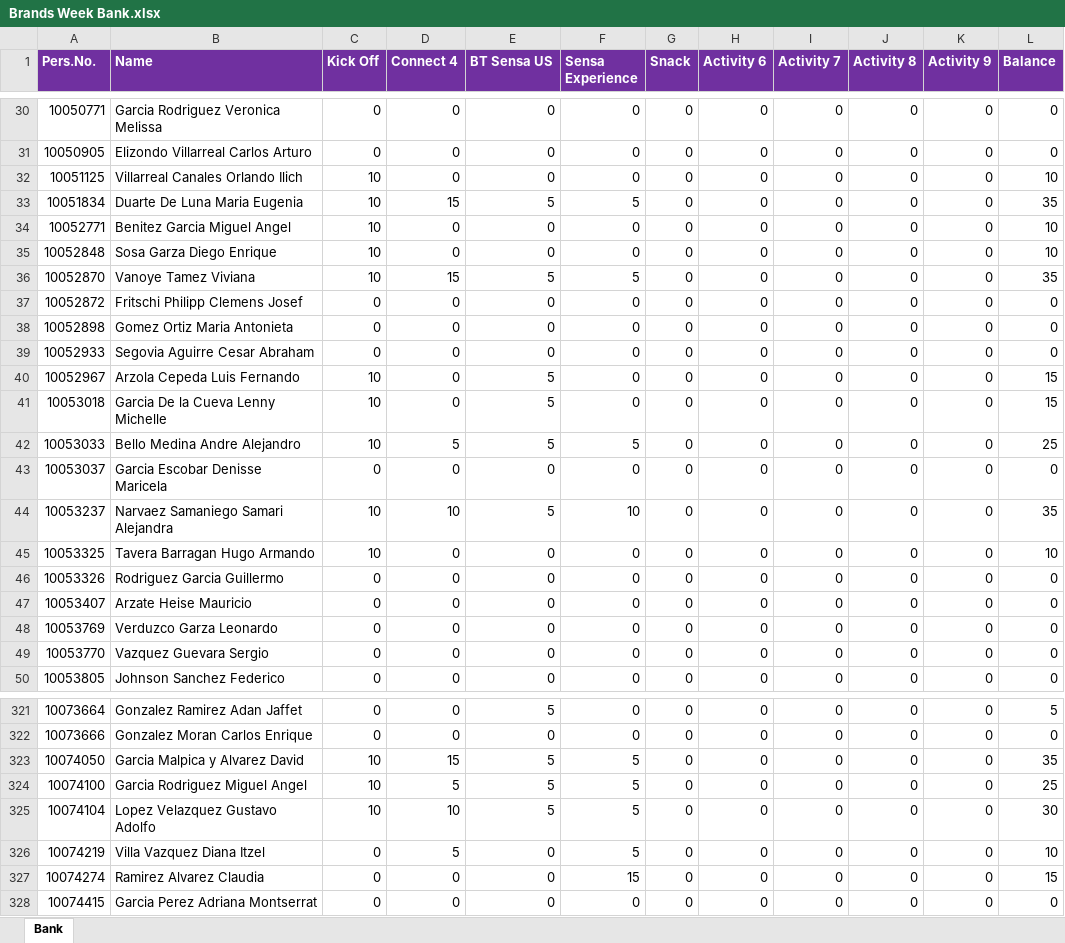
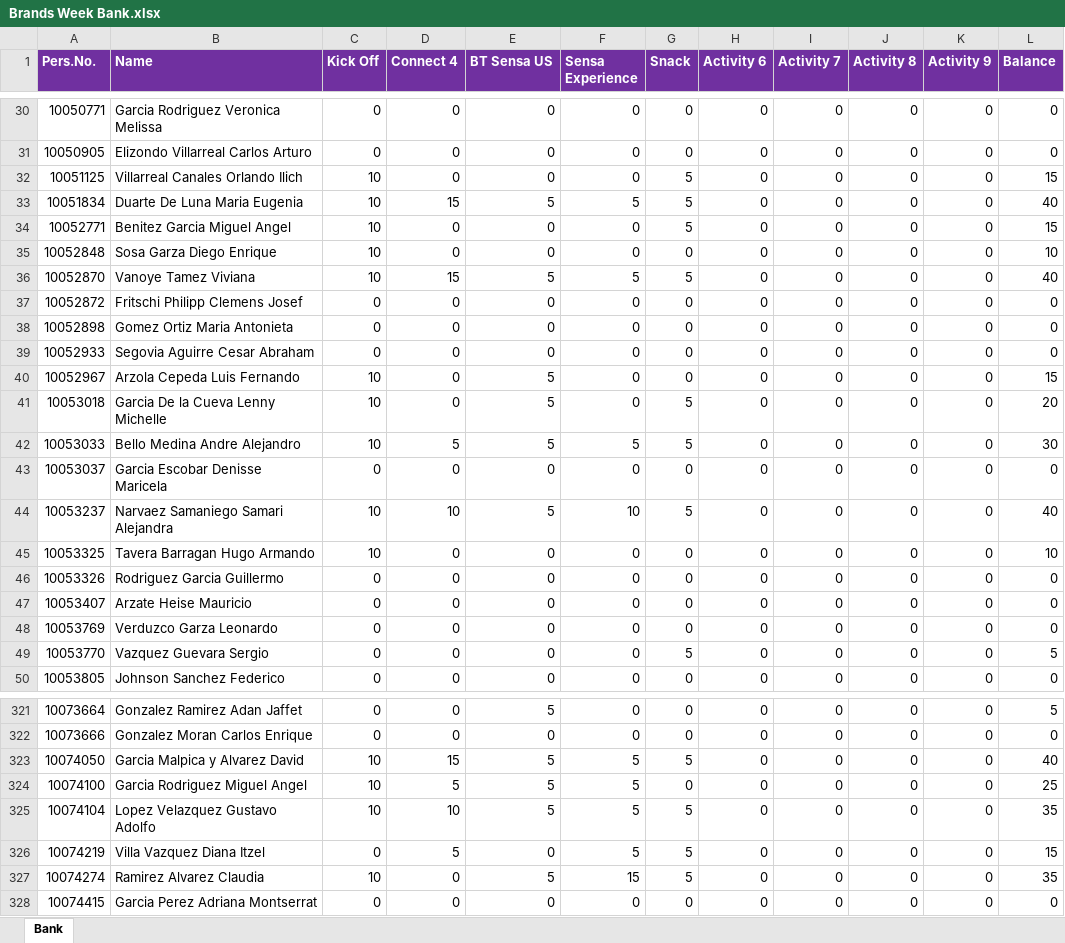
Before and after one commit to hanovamx/bat_loc_points, an Excel workbook: Brands Week Bank.xlsx, sheet Bank, drawn as a sheet; only a part is shown, gaps mark what is left out; values as stored, in another font and other column widths than the file's, no borders; the diff covers the shown part only; the diff names each change by its address in the sheet, - before the commit and + after, or states it on an @@ line.

```diff
--- a/Brands Week Bank.xlsx (sheet Bank)
+++ b/Brands Week Bank.xlsx (sheet Bank)
-G32:G34 (Snack): 0
+G32:G34 (Snack): 5
-L32 (Balance): 10
+L32 (Balance): 15
-L33 (Balance): 35
+L33 (Balance): 40
-L34 (Balance): 10
+L34 (Balance): 15
-G36 (Snack): 0
+G36 (Snack): 5
-L36 (Balance): 35
+L36 (Balance): 40
-G41:G42 (Snack): 0
+G41:G42 (Snack): 5
-L41 (Balance): 15
+L41 (Balance): 20
-L42 (Balance): 25
+L42 (Balance): 30
-G44 (Snack): 0
+G44 (Snack): 5
-L44 (Balance): 35
+L44 (Balance): 40
-G49 (Snack): 0
+G49 (Snack): 5
-L49 (Balance): 0
+L49 (Balance): 5
-G323 (Snack): 0
+G323 (Snack): 5
-L323 (Balance): 35
+L323 (Balance): 40
-G325:G327 (Snack): 0
+G325:G327 (Snack): 5
-L325 (Balance): 30
+L325 (Balance): 35
-L326 (Balance): 10
+L326 (Balance): 15
-C327 (Kick Off): 0
+C327 (Kick Off): 10
-E327 (BT Sensa US): 0
+E327 (BT Sensa US): 5
-L327 (Balance): 15
+L327 (Balance): 35
```
Also changed, not shown: 120 edited cells elsewhere in this sheet.
